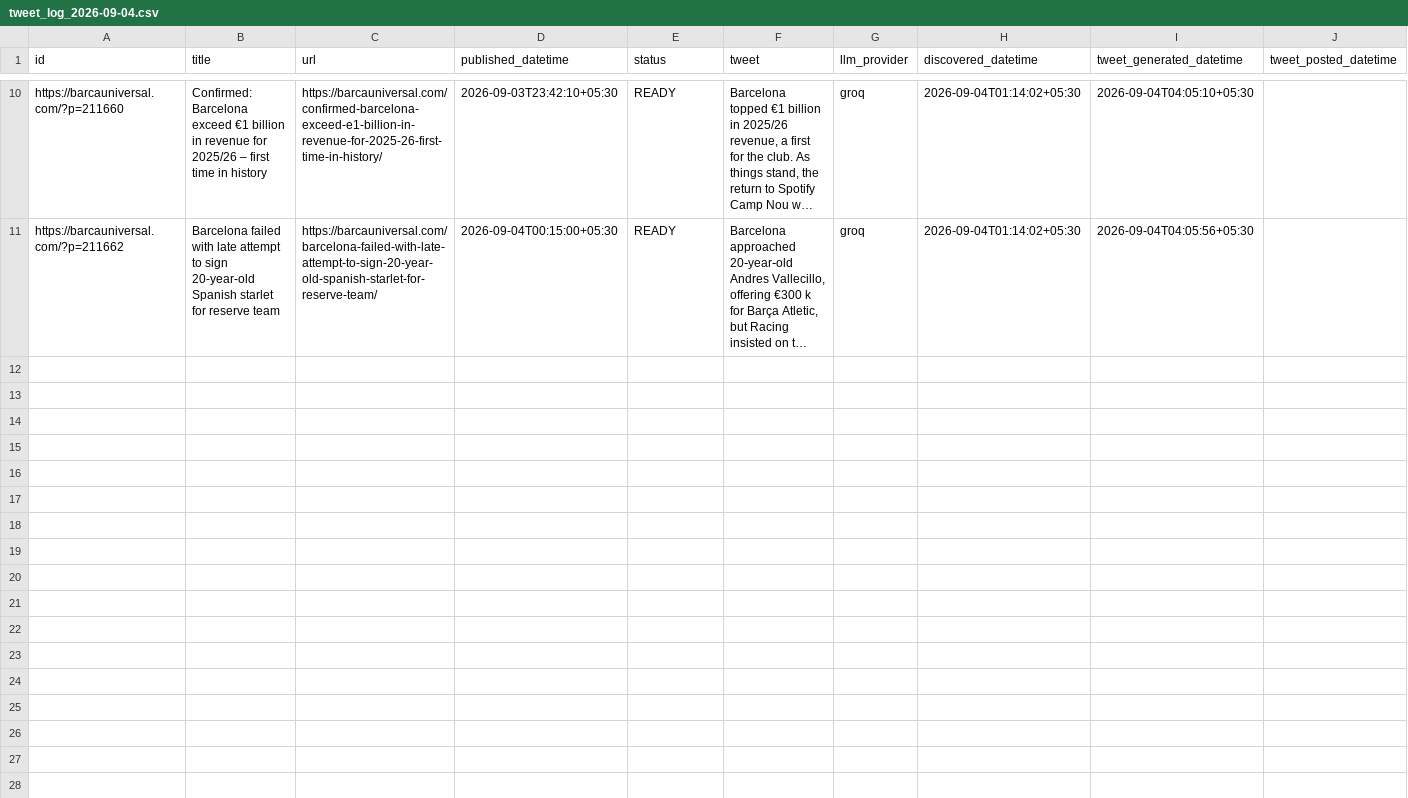
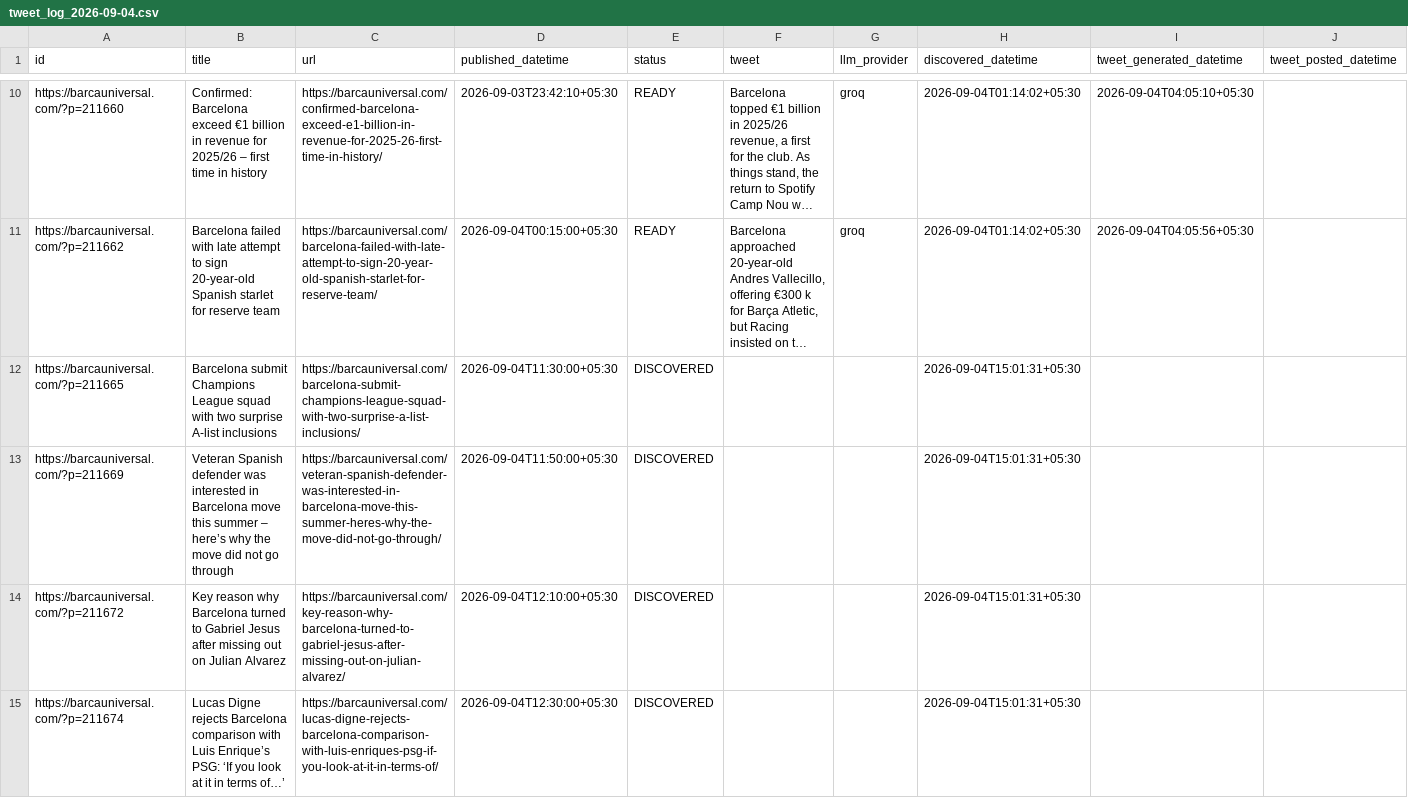
Before and after one commit to dinesh-kanakaraj/Kestrel, a CSV file: logs/tweet_log_2026-09-04.csv, drawn as a sheet; only a part is shown, gaps mark what is left out; long unchanged cells end in …; the diff covers the shown part only; the diff names each change by its address in the sheet, - before the commit and + after, or states it on an @@ line.

Commit message:
state: RSS watcher run 33858742222

```diff
--- a/logs/tweet_log_2026-09-04.csv
+++ b/logs/tweet_log_2026-09-04.csv
+row 12: https://barcauniversal.com/?p=211665 | Barcelona submit Champions League squad with two surprise A-list inclusions | https://barcauniversal.com/barcelona-submit-champions-league-squad-with-two-surprise-a-list-inclusions/ | 2026-09-04T11:30:00+05:30 | DISCOVERED |  |  | 2026-09-04T15:01:31+05:30
+row 13: https://barcauniversal.com/?p=211669 | Veteran Spanish defender was interested in Barcelona move this summer – here’s why the move did not go through | https://barcauniversal.com/veteran-spanish-defender-was-interested-in-barcelona-move-this-summer-heres-why-the-move-did-not-go-through/ | 2026-09-04T11:50:00+05:30 | DISCOVERED |  |  | 2026-09-04T15:01:31+05:30
+row 14: https://barcauniversal.com/?p=211672 | Key reason why Barcelona turned to Gabriel Jesus after missing out on Julian Alvarez | https://barcauniversal.com/key-reason-why-barcelona-turned-to-gabriel-jesus-after-missing-out-on-julian-alvarez/ | 2026-09-04T12:10:00+05:30 | DISCOVERED |  |  | 2026-09-04T15:01:31+05:30
+row 15: https://barcauniversal.com/?p=211674 | Lucas Digne rejects Barcelona comparison with Luis Enrique’s PSG: ‘If you look at it in terms of…’ | https://barcauniversal.com/lucas-digne-rejects-barcelona-comparison-with-luis-enriques-psg-if-you-look-at-it-in-terms-of/ | 2026-09-04T12:30:00+05:30 | DISCOVERED |  |  | 2026-09-04T15:01:31+05:30
```
Also changed, not shown: 4 added rows elsewhere in this file.
